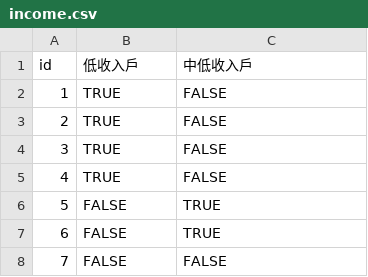
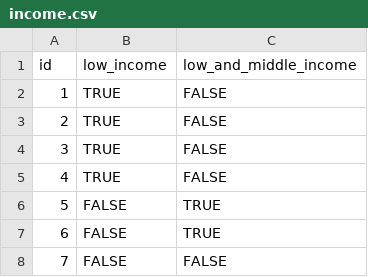
Before and after one commit to james5418/iWelfare, a CSV file: table/income.csv, drawn as a sheet; only a part is shown.

```diff
--- a/table/income.csv
+++ b/table/income.csv
@@ -1,2 +1,2 @@
-id,低收入戶,中低收入戶
+id,low_income,low_and_middle_income
 1,TRUE,FALSE
```
Also changed, not shown: table/age.csv, 7 other files.
